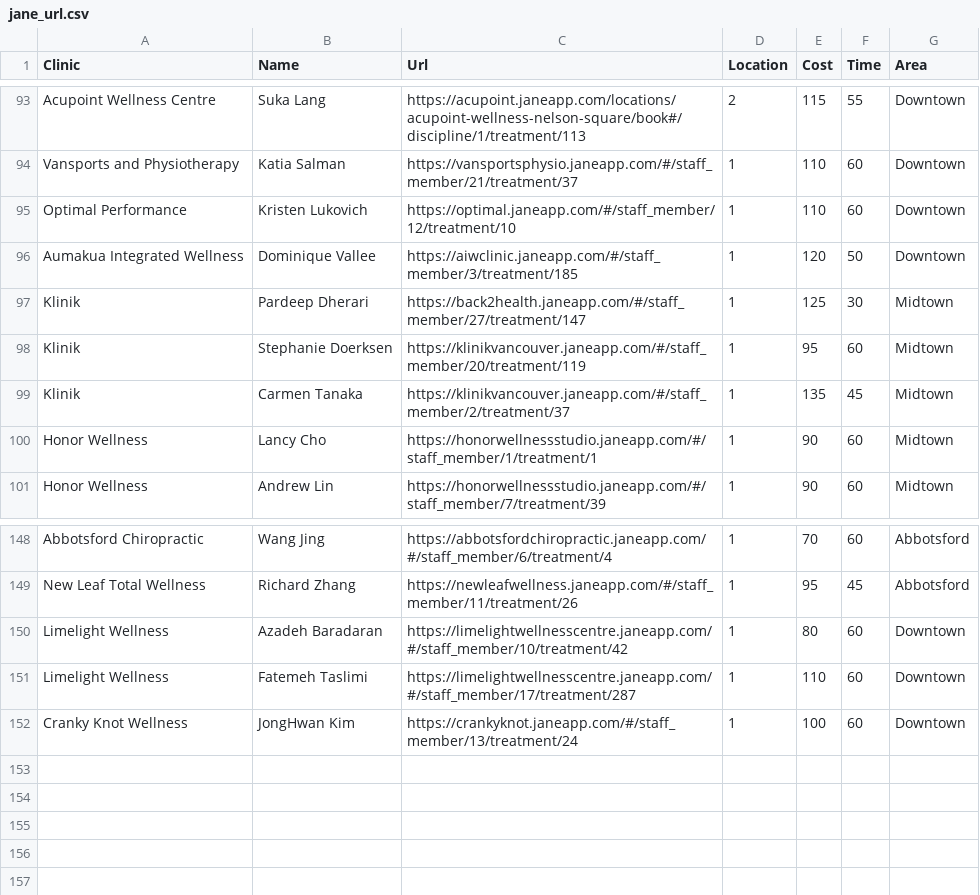
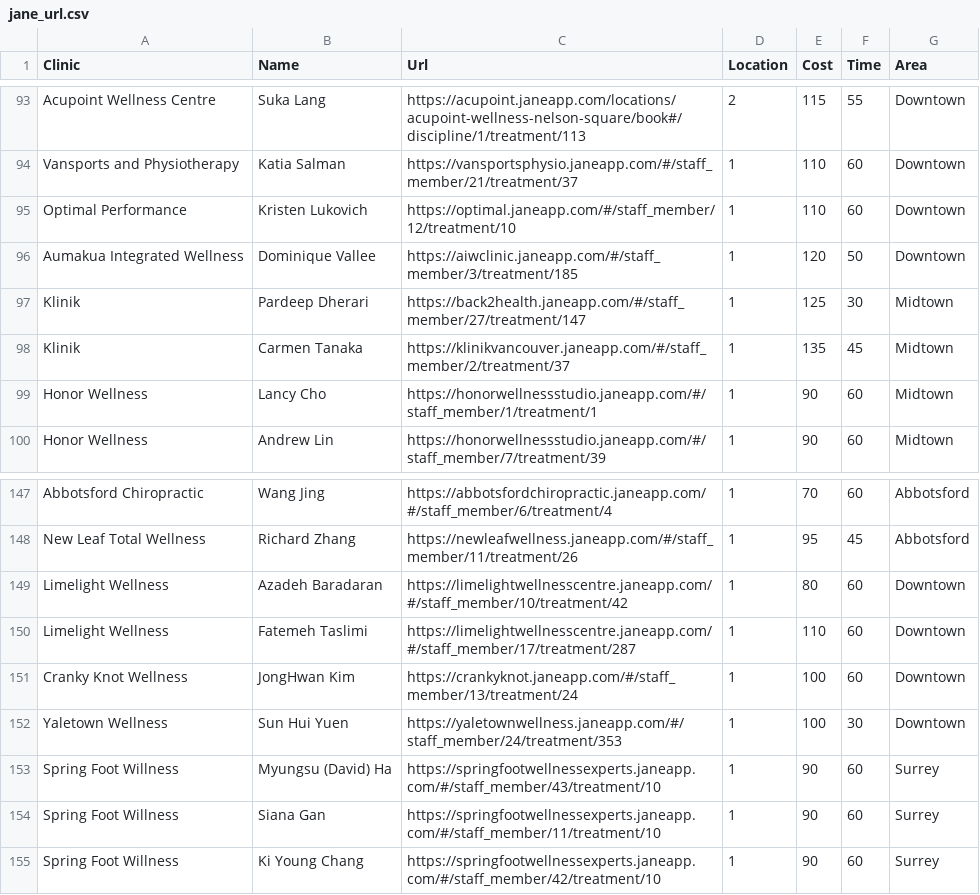
Before and after one commit to mattyking/getTCM, a CSV file: jane_url.csv, drawn as a sheet; only a part is shown, gaps mark what is left out.

Commit message:
updated jane app directory

```diff
--- a/jane_url.csv
+++ b/jane_url.csv
@@ -97,3 +97,2 @@ Aumakua Integrated Wellness,Dominique Vallee,https://aiwclinic.janeapp.com/#/sta
 Klinik,Pardeep Dherari,https://back2health.janeapp.com/#/staff_member/27/treatment/147,1,125,30,Midtown
-Klinik,Stephanie Doerksen,https://klinikvancouver.janeapp.com/#/staff_member/20/treatment/119,1,95,60,Midtown
 Klinik,Carmen Tanaka,https://klinikvancouver.janeapp.com/#/staff_member/2/treatment/37,1,135,45,Midtown
@@ -152 +151,5 @@ Limelight Wellness,Fatemeh Taslimi,https://limelightwellnesscentre.janeapp.com/#
 Cranky Knot Wellness,JongHwan Kim,https://crankyknot.janeapp.com/#/staff_member/13/treatment/24,1,100,60,Downtown
+Yaletown Wellness,Sun Hui Yuen,https://yaletownwellness.janeapp.com/#/staff_member/24/treatment/353,1,100,30,Downtown
+Spring Foot Willness,Myungsu (David) Ha,https://springfootwellnessexperts.janeapp.com/#/staff_member/43/treatment/10,1,90,60,Surrey
+Spring Foot Willness,Siana Gan,https://springfootwellnessexperts.janeapp.com/#/staff_member/11/treatment/10,1,90,60,Surrey
+Spring Foot Willness,Ki Young Chang,https://springfootwellnessexperts.janeapp.com/#/staff_member/42/treatment/10,1,90,60,Surrey
```
